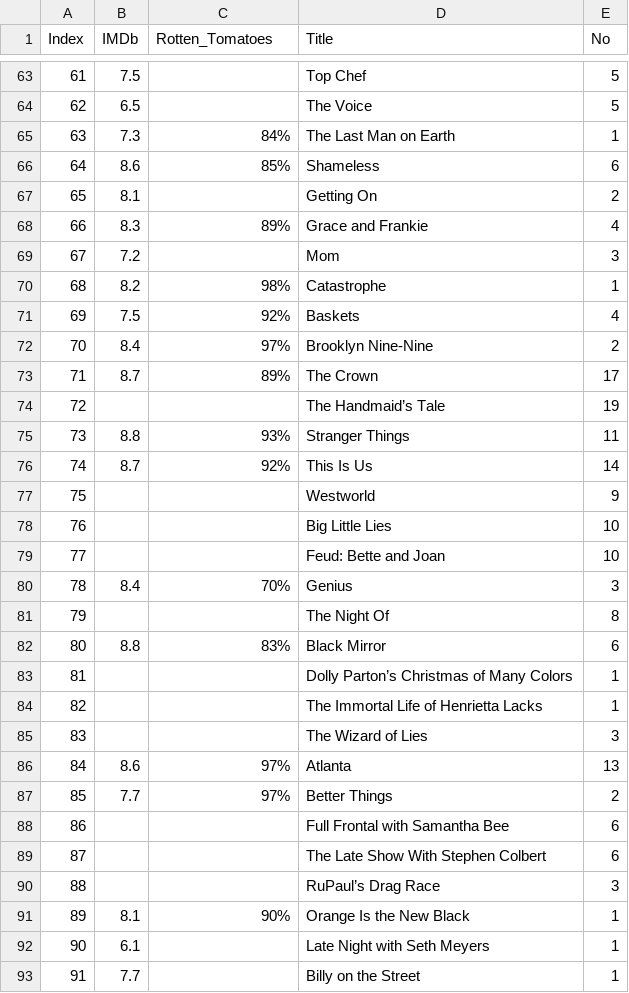
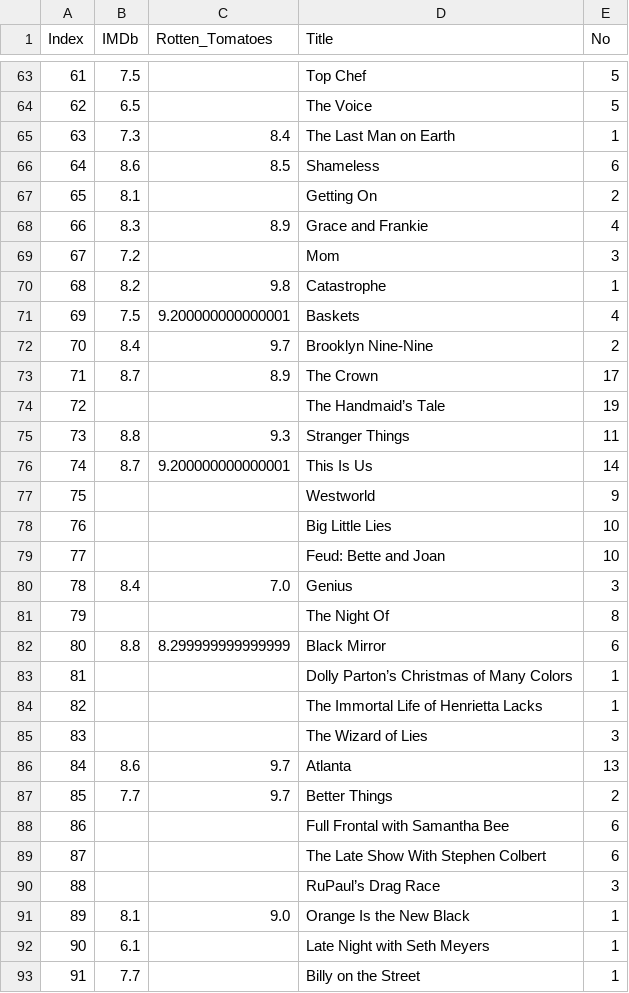
Before and after one commit to stephenbretscher/Full_Stack_Analysis_of_TV_Viewing_Habits, a CSV file: CSVs/combined_scores.csv, drawn as a sheet; only a part is shown, gaps mark what is left out; the diff covers the shown part only.

Commit message:
Update Rotten Tomatoes column
 Update Rotten Tomatoes column from percentage score to 1-10 scale for future plotting.

```diff
--- a/CSVs/combined_scores.csv
+++ b/CSVs/combined_scores.csv
@@ -64,14 +64,14 @@ Index,IMDb,Rotten_Tomatoes,Title,No
 62,6.5,,The Voice,5
-63,7.3,84%,The Last Man on Earth,1
-64,8.6,85%,Shameless,6
+63,7.3,8.4,The Last Man on Earth,1
+64,8.6,8.5,Shameless,6
 65,8.1,,Getting On,2
-66,8.3,89%,Grace and Frankie,4
+66,8.3,8.9,Grace and Frankie,4
 67,7.2,,Mom,3
-68,8.2,98%,Catastrophe,1
-69,7.5,92%,Baskets,4
-70,8.4,97%,Brooklyn Nine-Nine,2
-71,8.7,89%,The Crown,17
+68,8.2,9.8,Catastrophe,1
+69,7.5,9.200000000000001,Baskets,4
+70,8.4,9.7,Brooklyn Nine-Nine,2
+71,8.7,8.9,The Crown,17
 72,,,The Handmaid’s Tale,19
-73,8.8,93%,Stranger Things,11
-74,8.7,92%,This Is Us,14
+73,8.8,9.3,Stranger Things,11
+74,8.7,9.200000000000001,This Is Us,14
 75,,,Westworld,9
@@ -79,5 +79,5 @@ Index,IMDb,Rotten_Tomatoes,Title,No
 77,,,Feud: Bette and Joan,10
-78,8.4,70%,Genius,3
+78,8.4,7.0,Genius,3
 79,,,The Night Of,8
-80,8.8,83%,Black Mirror,6
+80,8.8,8.299999999999999,Black Mirror,6
 81,,,Dolly Parton’s Christmas of Many Colors,1
@@ -85,4 +85,4 @@ Index,IMDb,Rotten_Tomatoes,Title,No
 83,,,The Wizard of Lies,3
-84,8.6,97%,Atlanta,13
-85,7.7,97%,Better Things,2
+84,8.6,9.7,Atlanta,13
+85,7.7,9.7,Better Things,2
 86,,,Full Frontal with Samantha Bee,6
@@ -90,3 +90,3 @@ Index,IMDb,Rotten_Tomatoes,Title,No
 88,,,RuPaul’s Drag Race,3
-89,8.1,90%,Orange Is the New Black,1
+89,8.1,9.0,Orange Is the New Black,1
 90,6.1,,Late Night with Seth Meyers,1
```
Also changed, not shown: 61 edited cells elsewhere in this file.
